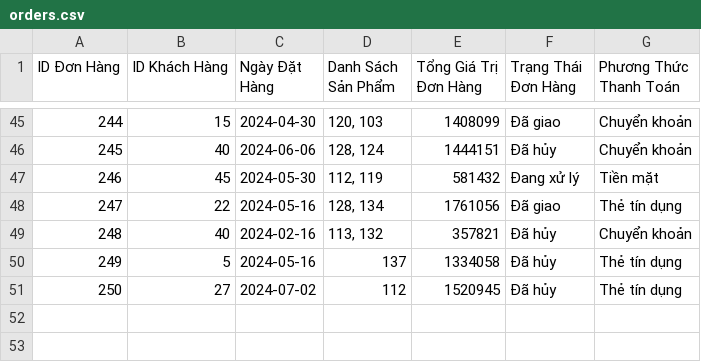
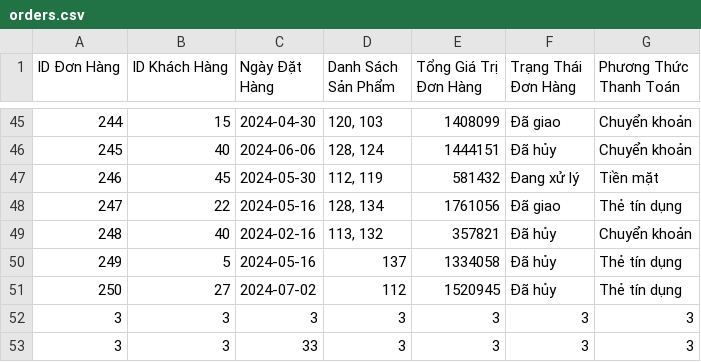
Before and after one commit to PhineNguyen/mananger, a CSV file: orders.csv, drawn as a sheet; only a part is shown, gaps mark what is left out; the diff names each change by its address in the sheet, - before the commit and + after, or states it on an @@ line.

```diff
--- a/orders.csv
+++ b/orders.csv
+row 52: 3 | 3 | 3 | 3 | 3 | 3 | 3
+row 53: 3 | 3 | 33 | 3 | 3 | 3 | 3
```
Also changed, not shown: customers.csv, products.csv, 5 other files.
